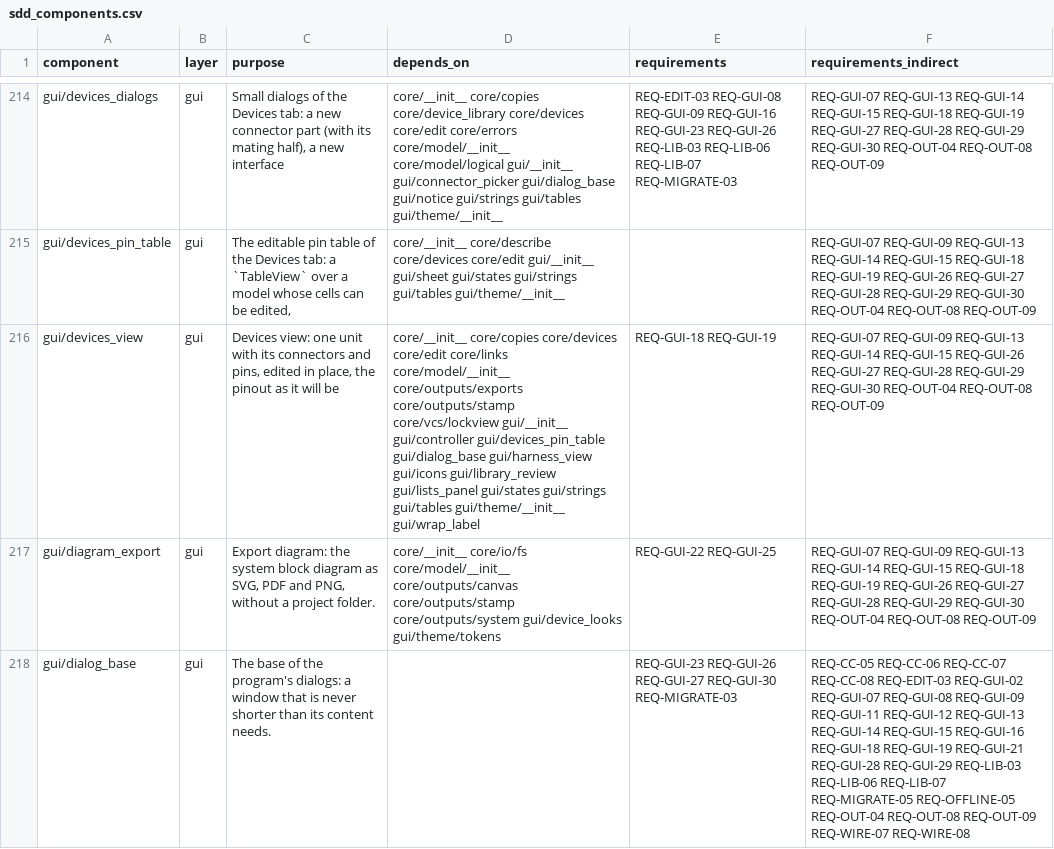
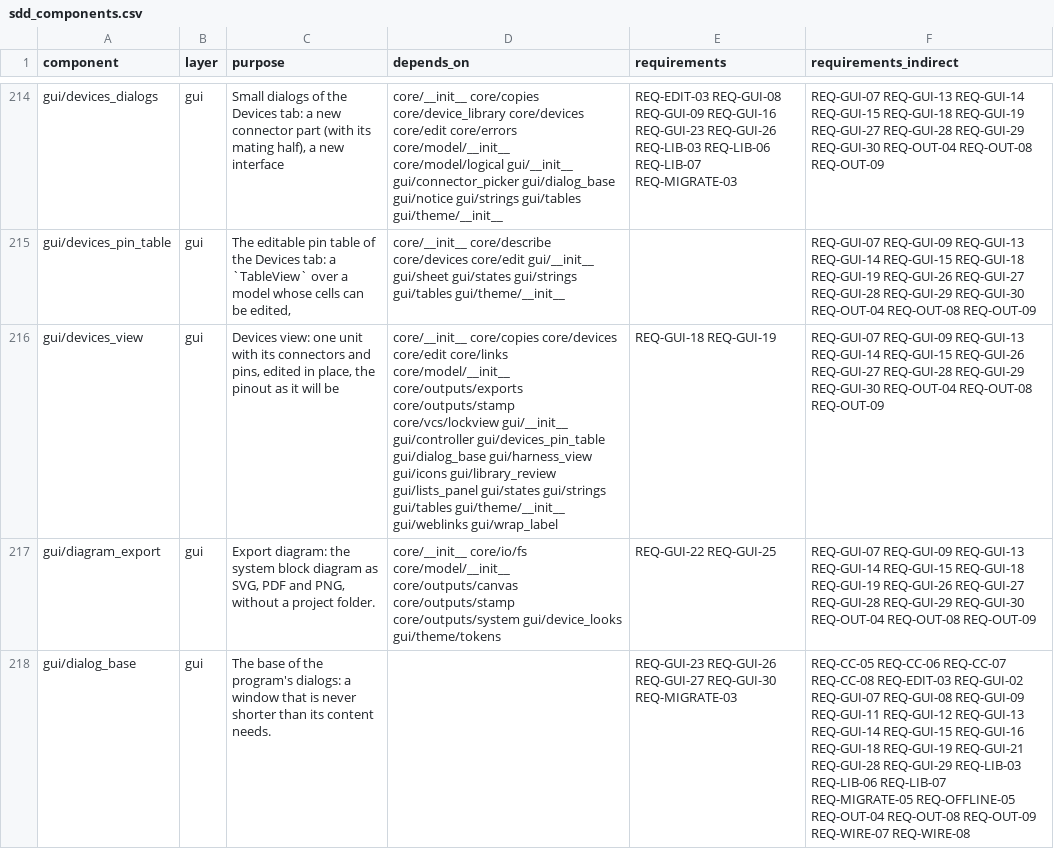
Before and after one commit to 0h3xn4/wireviz_harness-design-studio, a CSV file: HarnessDesignStudio/compliance/sdd_components.csv, drawn as a sheet; only a part is shown, gaps mark what is left out; the diff covers the shown part only; the diff names each change by its address in the sheet, - before the commit and + after, or states it on an @@ line.

```diff
--- a/HarnessDesignStudio/compliance/sdd_components.csv
+++ b/HarnessDesignStudio/compliance/sdd_components.csv
-D216 (depends_on): …gui/tables gui/theme/__init__ gui/wrap_label
+D216 (depends_on): …gui/tables gui/theme/__init__ gui/weblinks gui/wrap_label
```
Also changed, not shown: 1 added row and 2 edited cells elsewhere in this file, 5 other files.
